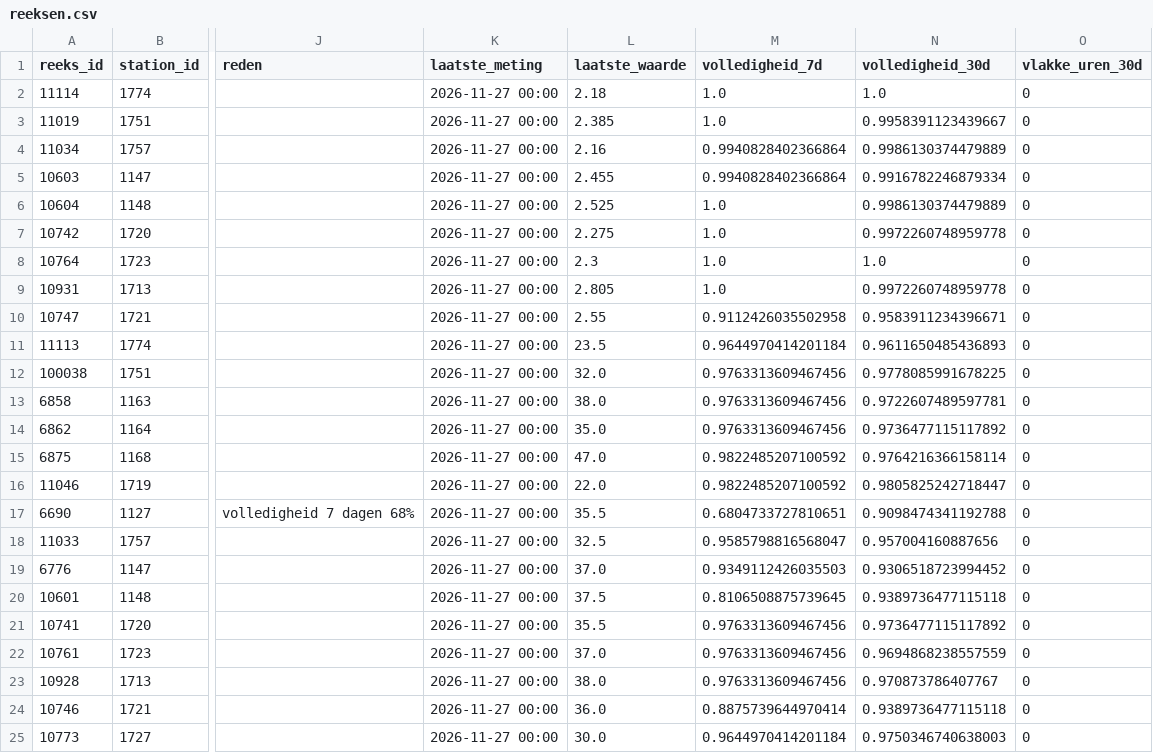
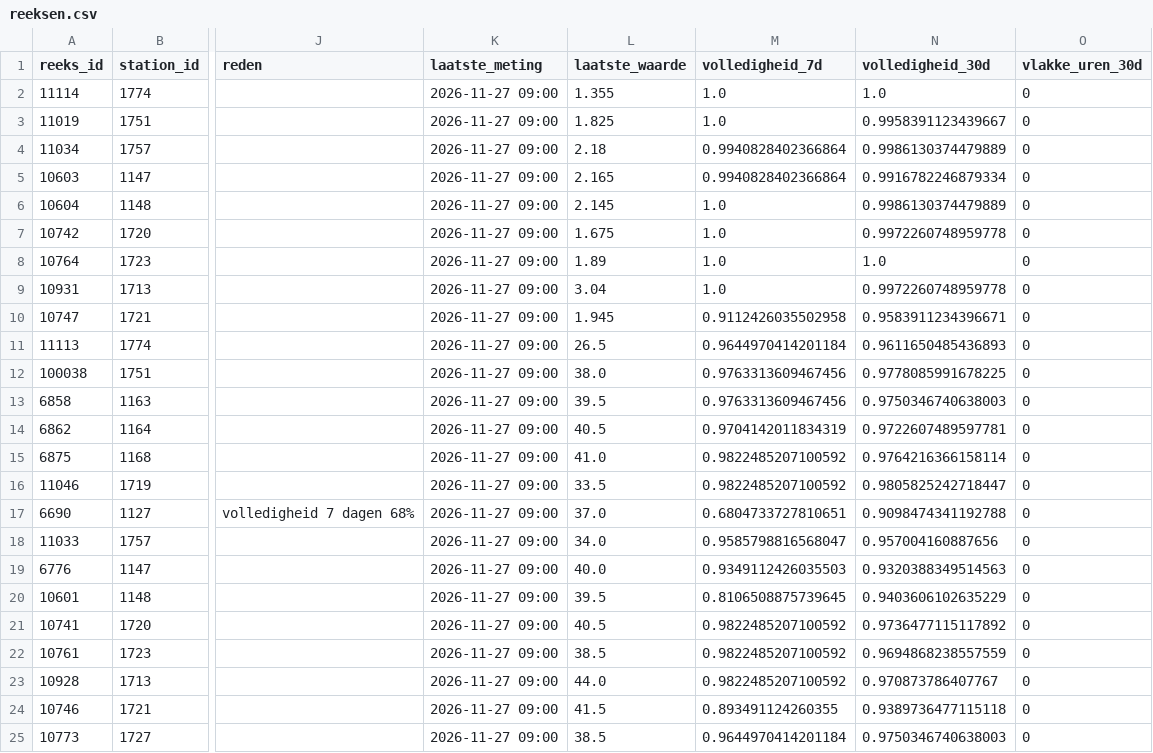
Before and after one commit to BadaninaAnna/luchtkwaliteit-antwerpen, a CSV file: data/powerbi/reeksen.csv, drawn as a sheet; only a part is shown, gaps mark what is left out; the diff covers the shown part only; the diff names each change by its address in the sheet, - before the commit and + after, or states it on an @@ line.

```diff
--- a/data/powerbi/reeksen.csv
+++ b/data/powerbi/reeksen.csv
-K2:K25 (laatste_meting): 2026-11-27 00:00
+K2:K25 (laatste_meting): 2026-11-27 09:00
-L2 (laatste_waarde): 2.18
+L2 (laatste_waarde): 1.355
-L3 (laatste_waarde): 2.385
+L3 (laatste_waarde): 1.825
-L4 (laatste_waarde): 2.16
+L4 (laatste_waarde): 2.18
-L5 (laatste_waarde): 2.455
+L5 (laatste_waarde): 2.165
-L6 (laatste_waarde): 2.525
+L6 (laatste_waarde): 2.145
-L7 (laatste_waarde): 2.275
+L7 (laatste_waarde): 1.675
-L8 (laatste_waarde): 2.3
+L8 (laatste_waarde): 1.89
-L9 (laatste_waarde): 2.805
+L9 (laatste_waarde): 3.04
-L10 (laatste_waarde): 2.55
+L10 (laatste_waarde): 1.945
-L11 (laatste_waarde): 23.5
+L11 (laatste_waarde): 26.5
-L12 (laatste_waarde): 32.0
+L12 (laatste_waarde): 38.0
-L13 (laatste_waarde): 38.0
+L13 (laatste_waarde): 39.5
-N13 (volledigheid_30d): 0.9722607489597781
+N13 (volledigheid_30d): 0.9750346740638003
-L14 (laatste_waarde): 35.0
+L14 (laatste_waarde): 40.5
-M14 (volledigheid_7d): 0.9763313609467456
+M14 (volledigheid_7d): 0.9704142011834319
-N14 (volledigheid_30d): 0.9736477115117892
+N14 (volledigheid_30d): 0.9722607489597781
-L15 (laatste_waarde): 47.0
+L15 (laatste_waarde): 41.0
-L16 (laatste_waarde): 22.0
+L16 (laatste_waarde): 33.5
-L17 (laatste_waarde): 35.5
+L17 (laatste_waarde): 37.0
-L18 (laatste_waarde): 32.5
+L18 (laatste_waarde): 34.0
-L19 (laatste_waarde): 37.0
+L19 (laatste_waarde): 40.0
-N19 (volledigheid_30d): 0.9306518723994452
+N19 (volledigheid_30d): 0.9320388349514563
-L20 (laatste_waarde): 37.5
+L20 (laatste_waarde): 39.5
-N20 (volledigheid_30d): 0.9389736477115118
+N20 (volledigheid_30d): 0.9403606102635229
-L21 (laatste_waarde): 35.5
+L21 (laatste_waarde): 40.5
-M21:M23 (volledigheid_7d): 0.9763313609467456
+M21:M23 (volledigheid_7d): 0.9822485207100592
-L22 (laatste_waarde): 37.0
+L22 (laatste_waarde): 38.5
-L23 (laatste_waarde): 38.0
+L23 (laatste_waarde): 44.0
-L24 (laatste_waarde): 36.0
+L24 (laatste_waarde): 41.5
-M24 (volledigheid_7d): 0.8875739644970414
+M24 (volledigheid_7d): 0.893491124260355
-L25 (laatste_waarde): 30.0
+L25 (laatste_waarde): 38.5
```
Also changed, not shown: 141 edited cells elsewhere in this file, 3 other files.
